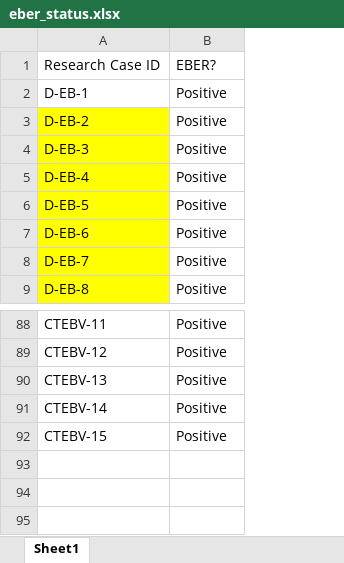
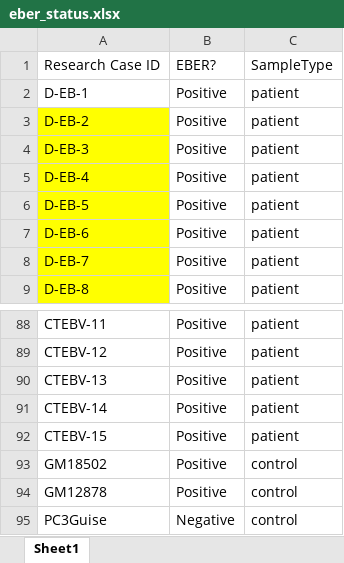
Before and after one commit to jrboyd/EBVhelpR, an Excel workbook: inst/extdata/eber_status.xlsx, sheet Sheet1, drawn as a sheet; only a part is shown, gaps mark what is left out; values as stored, in another font and other column widths than the file's, no borders; the diff names each change by its address in the sheet, - before the commit and + after, or states it on an @@ line.

Commit message:
sample id issues

```diff
--- a/inst/extdata/eber_status.xlsx (sheet Sheet1)
+++ b/inst/extdata/eber_status.xlsx (sheet Sheet1)
+column C, rows 1-9: SampleType | patient | patient | patient | patient | patient | patient | patient | patient; rows 88-92: all patient
+row 93: GM18502 | Positive | control
+row 94: GM12878 | Positive | control
+row 95: PC3Guise | Negative | control
```
Also changed, not shown: 14 other files.
